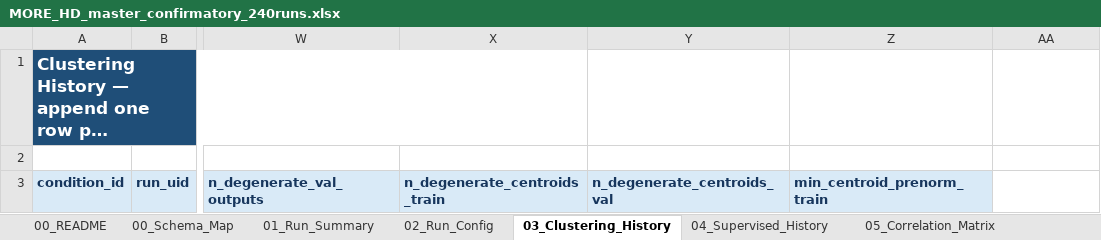
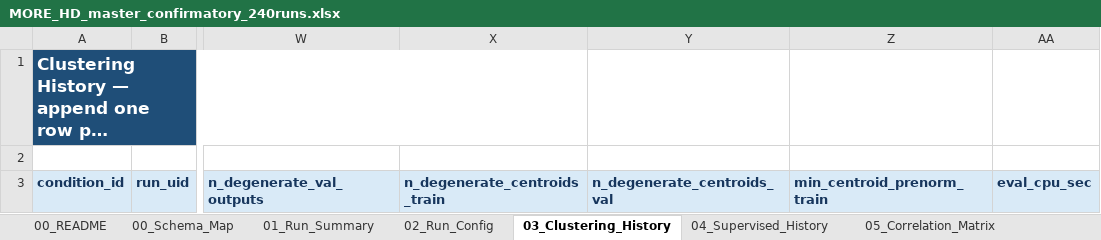
Before and after one commit to rexxar280903/MORE-HD-COMPLEX, an Excel workbook: MORE_HD_master_confirmatory_240runs.xlsx, sheet 03_Clustering_History, drawn as a sheet; only a part is shown, gaps mark what is left out; long unchanged cells end in …; values as stored, in another font and other column widths than the file's, no borders; the diff names each change by its address in the sheet, - before the commit and + after, or states it on an @@ line.

```diff
--- a/MORE_HD_master_confirmatory_240runs.xlsx (sheet 03_Clustering_History)
+++ b/MORE_HD_master_confirmatory_240runs.xlsx (sheet 03_Clustering_History)
-AA3: (empty)
+AA3: eval_cpu_sec
-AA3 fill: none
+AA3 fill: #D9EAF7
```
Also changed, not shown: sheet 00_Schema_Map, sheet 01_Run_Summary, sheet 17_JalurB_Selection, sheet 04_Supervised_History, sheet 12_Seed_Aggregation, sheet 00_README, other sheet tabs, 3 other files.
